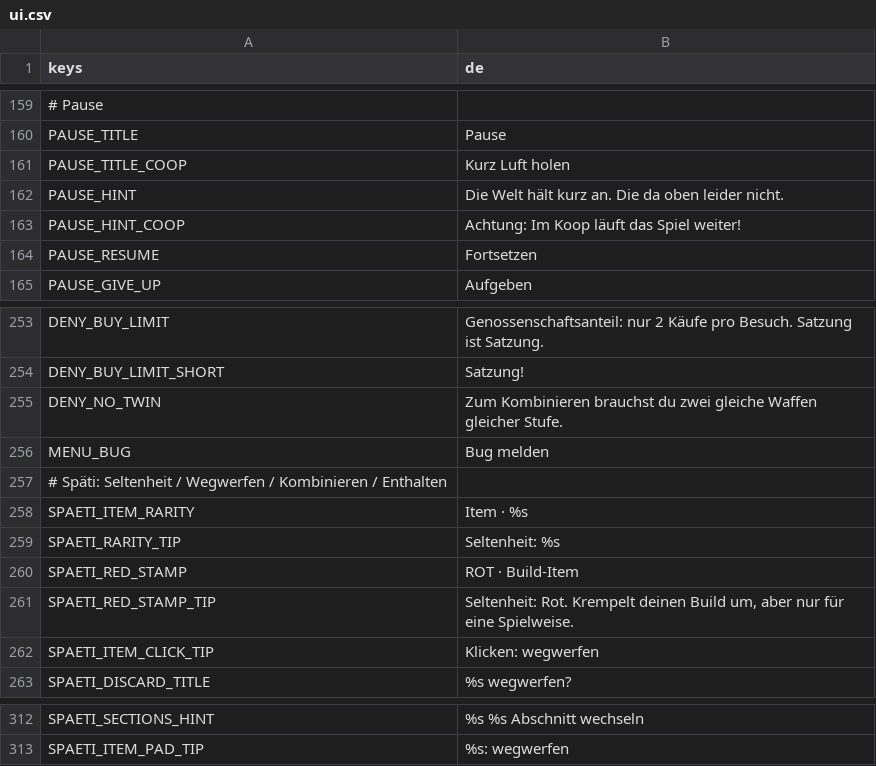
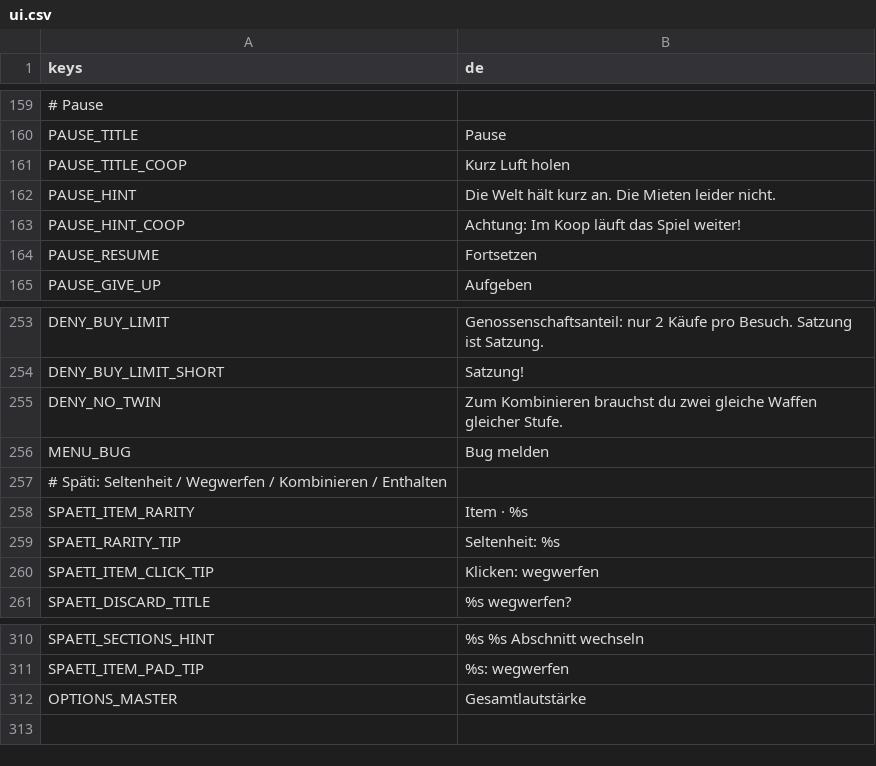
Before and after one commit to W3ltraumaff3/brandmauer, a CSV file: i18n/ui.csv, drawn as a sheet; only a part is shown, gaps mark what is left out.

```diff
--- a/i18n/ui.csv
+++ b/i18n/ui.csv
@@ -161,3 +161,3 @@ PAUSE_TITLE,Pause
 PAUSE_TITLE_COOP,Kurz Luft holen
-PAUSE_HINT,Die Welt hält kurz an. Die da oben leider nicht.
+PAUSE_HINT,Die Welt hält kurz an. Die Mieten leider nicht.
 PAUSE_HINT_COOP,Achtung: Im Koop läuft das Spiel weiter!
@@ -259,4 +259,2 @@ SPAETI_ITEM_RARITY,Item · %s
 SPAETI_RARITY_TIP,Seltenheit: %s
-SPAETI_RED_STAMP,ROT · Build-Item
-SPAETI_RED_STAMP_TIP,"Seltenheit: Rot. Krempelt deinen Build um, aber nur für eine Spielweise."
 SPAETI_ITEM_CLICK_TIP,Klicken: wegwerfen
@@ -313 +311,2 @@ SPAETI_SECTIONS_HINT,%s %s Abschnitt wechseln
 SPAETI_ITEM_PAD_TIP,%s: wegwerfen
+OPTIONS_MASTER,Gesamtlautstärke
```
Also changed, not shown: i18n/content.csv, 11 other files.
